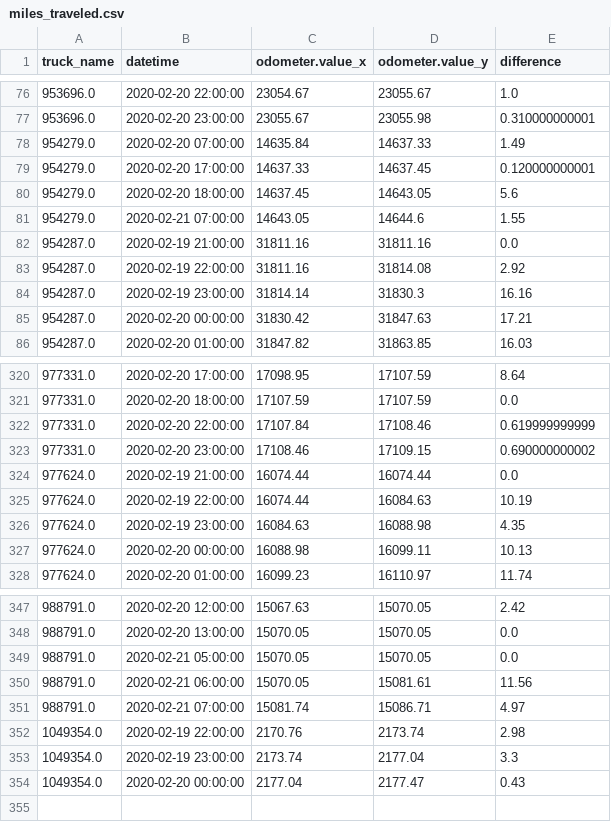
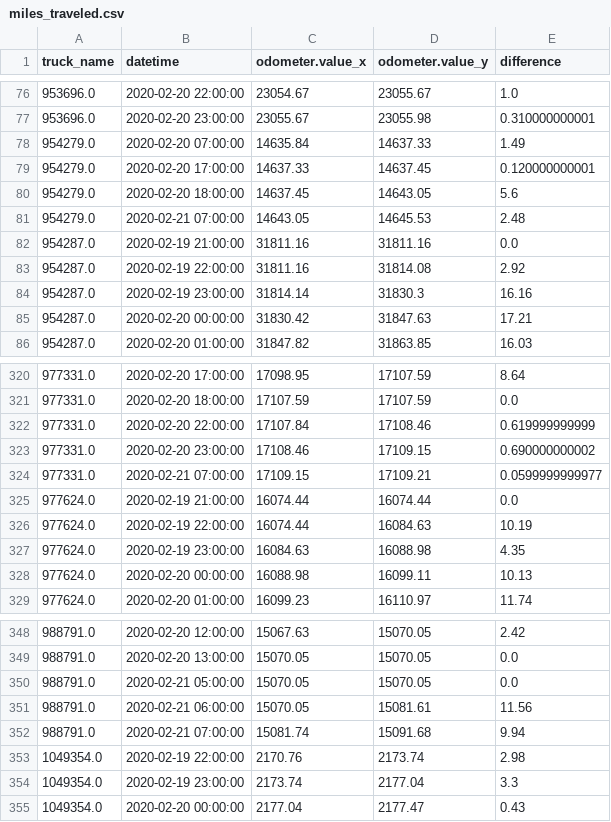
Before and after one commit to CityofSyracuse/snowmap, a CSV file: snowmap/miles_traveled.csv, drawn as a sheet; only a part is shown, gaps mark what is left out.

```diff
--- a/snowmap/miles_traveled.csv
+++ b/snowmap/miles_traveled.csv
@@ -80,3 +80,3 @@ truck_name,datetime,odometer.value_x,odometer.value_y,difference
 954279.0,2020-02-20 18:00:00,14637.45,14643.05,5.6
-954279.0,2020-02-21 07:00:00,14643.05,14644.6,1.55
+954279.0,2020-02-21 07:00:00,14643.05,14645.53,2.48
 954287.0,2020-02-19 21:00:00,31811.16,31811.16,0.0
@@ -323,2 +323,3 @@ truck_name,datetime,odometer.value_x,odometer.value_y,difference
 977331.0,2020-02-20 23:00:00,17108.46,17109.15,0.690000000002
+977331.0,2020-02-21 07:00:00,17109.15,17109.21,0.0599999999977
 977624.0,2020-02-19 21:00:00,16074.44,16074.44,0.0
@@ -350,3 +351,3 @@ truck_name,datetime,odometer.value_x,odometer.value_y,difference
 988791.0,2020-02-21 06:00:00,15070.05,15081.61,11.56
-988791.0,2020-02-21 07:00:00,15081.74,15086.71,4.97
+988791.0,2020-02-21 07:00:00,15081.74,15091.68,9.94
 1049354.0,2020-02-19 22:00:00,2170.76,2173.74,2.98
```
Also changed, not shown: 2 other files.
